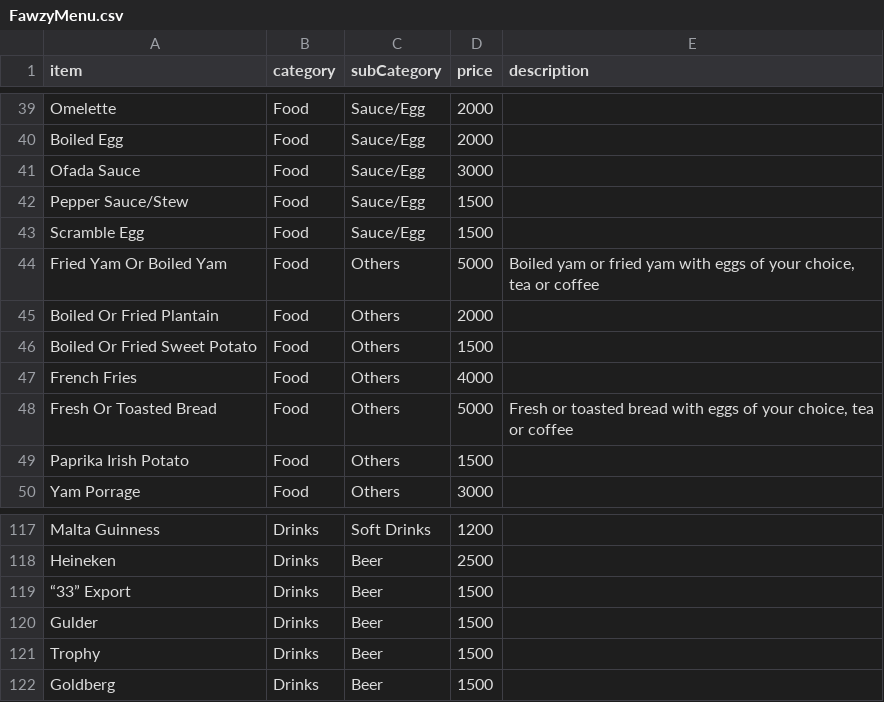
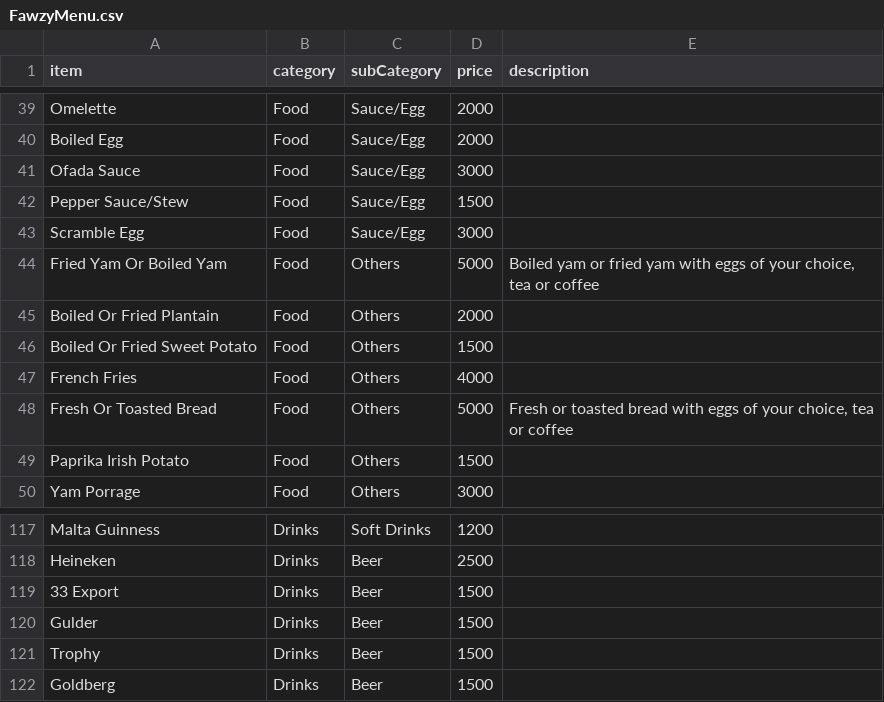
Before and after one commit to FawzyHub/FH.github.io, a CSV file: js/prep-data/FawzyMenu.csv, drawn as a sheet; only a part is shown, gaps mark what is left out.

```diff
--- a/js/prep-data/FawzyMenu.csv
+++ b/js/prep-data/FawzyMenu.csv
@@ -42,3 +42,3 @@ Ofada Sauce,Food,Sauce/Egg,3000,
 Pepper Sauce/Stew,Food,Sauce/Egg,1500,
-Scramble Egg,Food,Sauce/Egg,1500,
+Scramble Egg,Food,Sauce/Egg,3000,
 Fried Yam Or Boiled Yam,Food,Others,5000,"Boiled yam or fried yam with eggs of your choice, tea or coffee"
@@ -118,3 +118,3 @@ Malta Guinness,Drinks,Soft Drinks,1200,
 Heineken,Drinks,Beer,2500,
-“33” Export,Drinks,Beer,1500,
+33 Export,Drinks,Beer,1500,
 Gulder,Drinks,Beer,1500,
```
Also changed, not shown: 2 other files.
